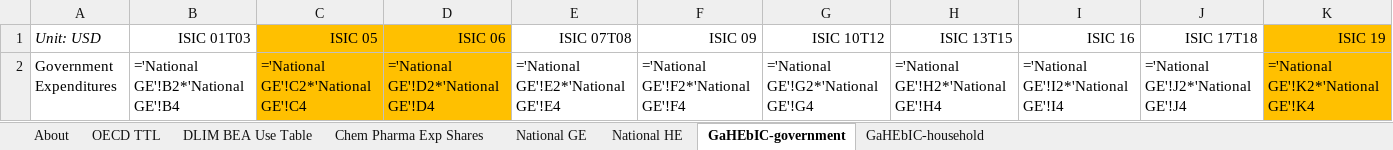
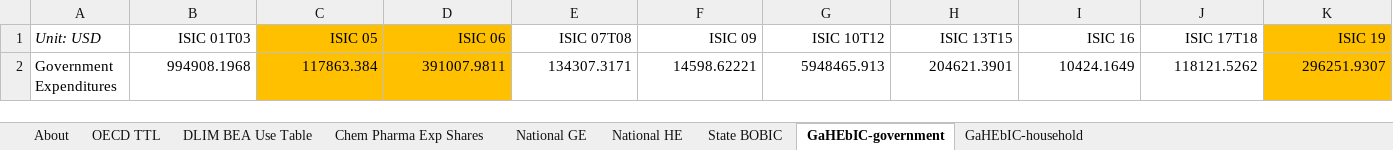
Before and after one commit to EnergyInnovation/eps-colorado, an Excel workbook: InputData/io-model/GaHEbIC/Govt and Hhld Expenditures by ISIC Code.xlsx, sheet GaHEbIC-government, drawn as a sheet; only a part is shown; values as stored, in another font and other column widths than the file's, no borders; formulas without a stored value are shown as written; 1 other sheet too large or unreadable and not compared; removed rows and columns are numbered as before the commit, all else as after; rows hold the shown columns only; the diff names each change by its address in the sheet, - before the commit and + after, or states it on an @@ line.

```diff
--- a/InputData/io-model/GaHEbIC/Govt and Hhld Expenditures by ISIC Code.xlsx (sheet GaHEbIC-government)
+++ b/InputData/io-model/GaHEbIC/Govt and Hhld Expenditures by ISIC Code.xlsx (sheet GaHEbIC-government)
+sheet tab: State BOBIC
-row 2: Government Expenditures | ='National GE'!B2*'National GE'!B4 | ='National GE'!C2*'National GE'!C4 | ='National GE'!D2*'National GE'!D4 | ='National GE'!E2*'National GE'!E4 | ='National GE'!F2*'National GE'!F4 | ='National GE'!G2*'National GE'!G4 | ='National GE'!H2*'National GE'!H4 | ='National GE'!I2*'National GE'!I4 | ='National GE'!J2*'National GE'!J4 | ='National GE'!K2*'National GE'!K4
+row 2: Government Expenditures | 994908.1968 | 117863.384 | 391007.9811 | 134307.3171 | 14598.62221 | 5948465.913 | 204621.3901 | 10424.1649 | 118121.5262 | 296251.9307
```
Also changed, not shown: sheet GaHEbIC-household, sheet National GE, sheet National HE, sheet About, sheet Chem Pharma Exp Shares, hidden cells, InputData/trans/AVMC/Annual Vehicle Maint Cost.xlsx, InputData/trans/SYVbT/Start Year Vehicles by Technology.xlsx, 20 other files.
